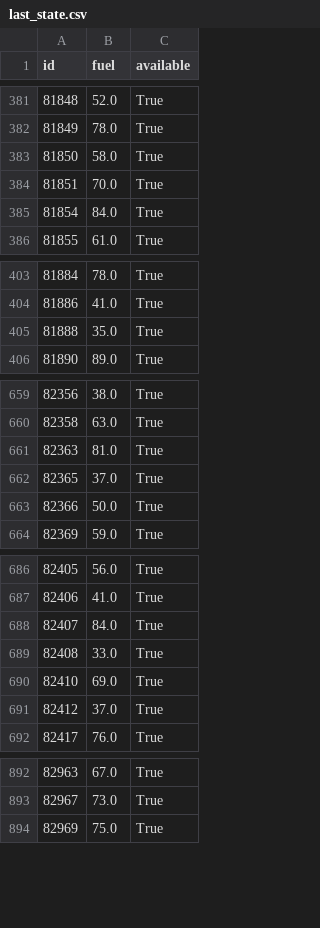
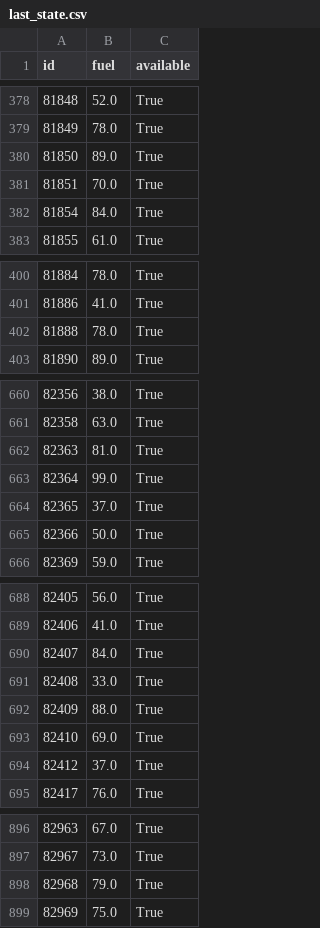
Before and after one commit to witoldprzygoda/traficar, a CSV file: data/last_state.csv, drawn as a sheet; only a part is shown, gaps mark what is left out; the diff covers the shown part only.

```diff
--- a/data/last_state.csv
+++ b/data/last_state.csv
@@ -382,3 +379,3 @@ id,fuel,available
 81849,78.0,True
-81850,58.0,True
+81850,89.0,True
 81851,70.0,True
@@ -404,3 +401,3 @@ id,fuel,available
 81886,41.0,True
-81888,35.0,True
+81888,78.0,True
 81890,89.0,True
@@ -661,2 +662,3 @@ id,fuel,available
 82363,81.0,True
+82364,99.0,True
 82365,37.0,True
@@ -689,2 +691,3 @@ id,fuel,available
 82408,33.0,True
+82409,88.0,True
 82410,69.0,True
@@ -893,2 +897,3 @@ id,fuel,available
 82967,73.0,True
+82968,79.0,True
 82969,75.0,True
```
Also changed, not shown: 6 added rows, 4 removed rows and 11 edited cells elsewhere in this file, 1 other file.
